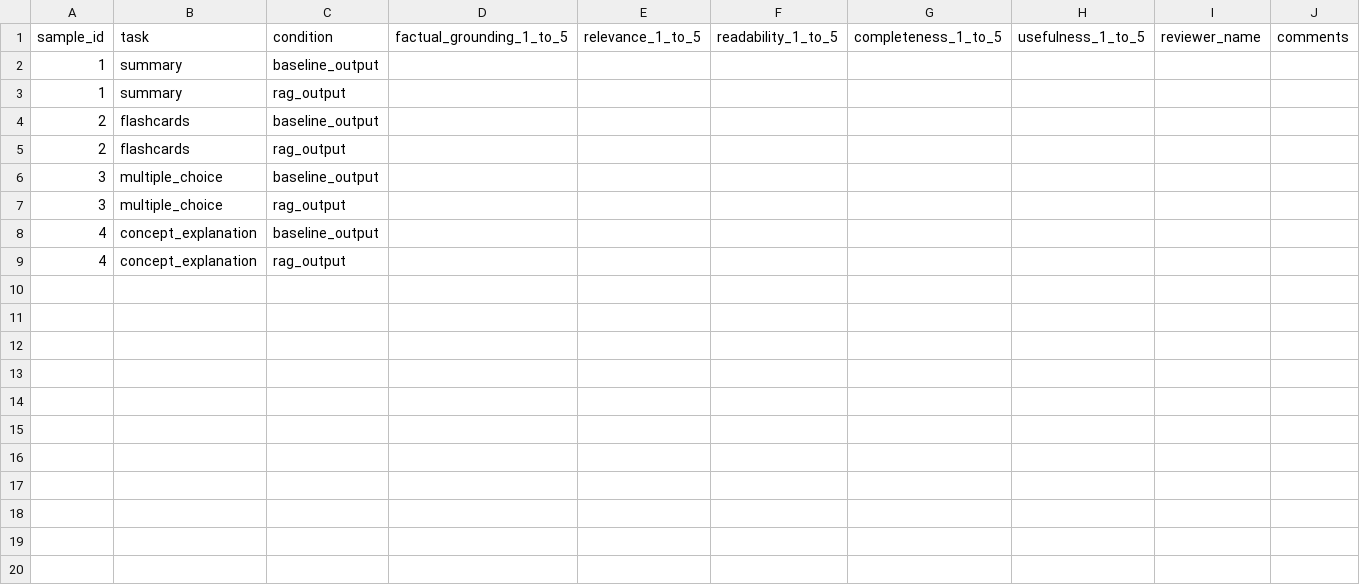
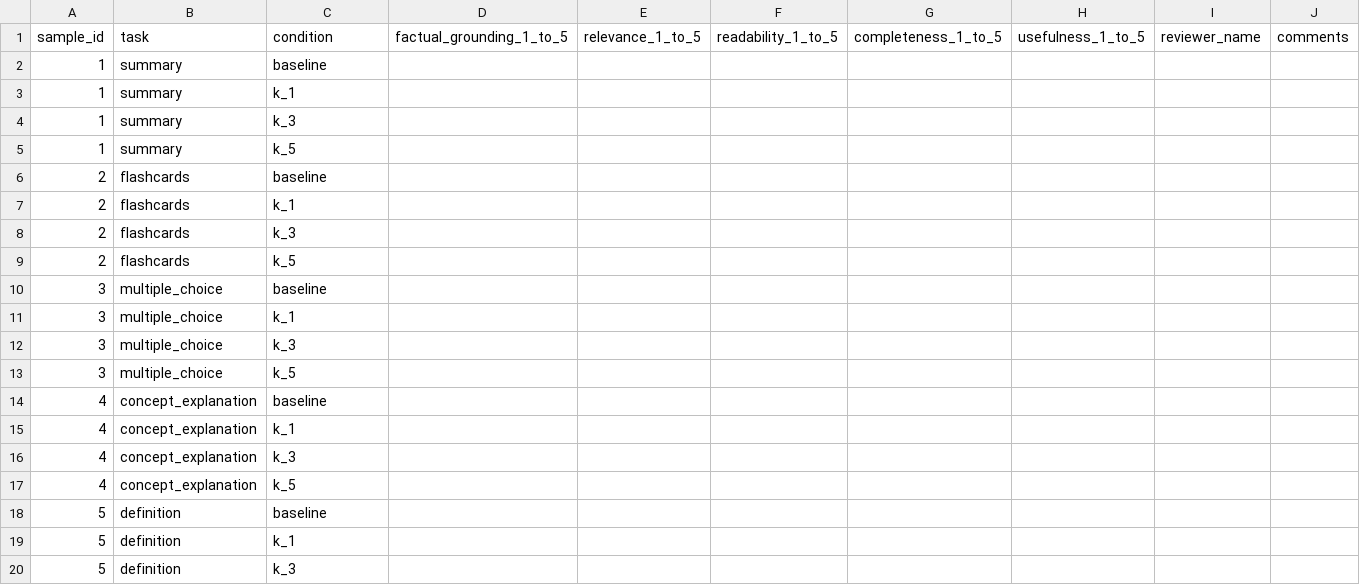
Before and after one commit to jefler10/IE7374-RAG-AI-Study-Companion, a CSV file: outputs/human_evaluation_template.csv, drawn as a sheet; only a part is shown; the diff covers the shown part only.

Commit message:
Save final multi-k experiment outputs

```diff
--- a/outputs/human_evaluation_template.csv
+++ b/outputs/human_evaluation_template.csv
@@ -1,9 +1,20 @@
 sample_id,task,condition,factual_grounding_1_to_5,relevance_1_to_5,readability_1_to_5,completeness_1_to_5,usefulness_1_to_5,reviewer_name,comments
-1,summary,baseline_output,,,,,,,
-1,summary,rag_output,,,,,,,
-2,flashcards,baseline_output,,,,,,,
-2,flashcards,rag_output,,,,,,,
-3,multiple_choice,baseline_output,,,,,,,
-3,multiple_choice,rag_output,,,,,,,
-4,concept_explanation,baseline_output,,,,,,,
-4,concept_explanation,rag_output,,,,,,,
+1,summary,baseline,,,,,,,
+1,summary,k_1,,,,,,,
+1,summary,k_3,,,,,,,
+1,summary,k_5,,,,,,,
+2,flashcards,baseline,,,,,,,
+2,flashcards,k_1,,,,,,,
+2,flashcards,k_3,,,,,,,
+2,flashcards,k_5,,,,,,,
+3,multiple_choice,baseline,,,,,,,
+3,multiple_choice,k_1,,,,,,,
+3,multiple_choice,k_3,,,,,,,
+3,multiple_choice,k_5,,,,,,,
+4,concept_explanation,baseline,,,,,,,
+4,concept_explanation,k_1,,,,,,,
+4,concept_explanation,k_3,,,,,,,
+4,concept_explanation,k_5,,,,,,,
+5,definition,baseline,,,,,,,
+5,definition,k_1,,,,,,,
+5,definition,k_3,,,,,,,
```
Also changed, not shown: 9 added rows elsewhere in this file, 1 other file.
